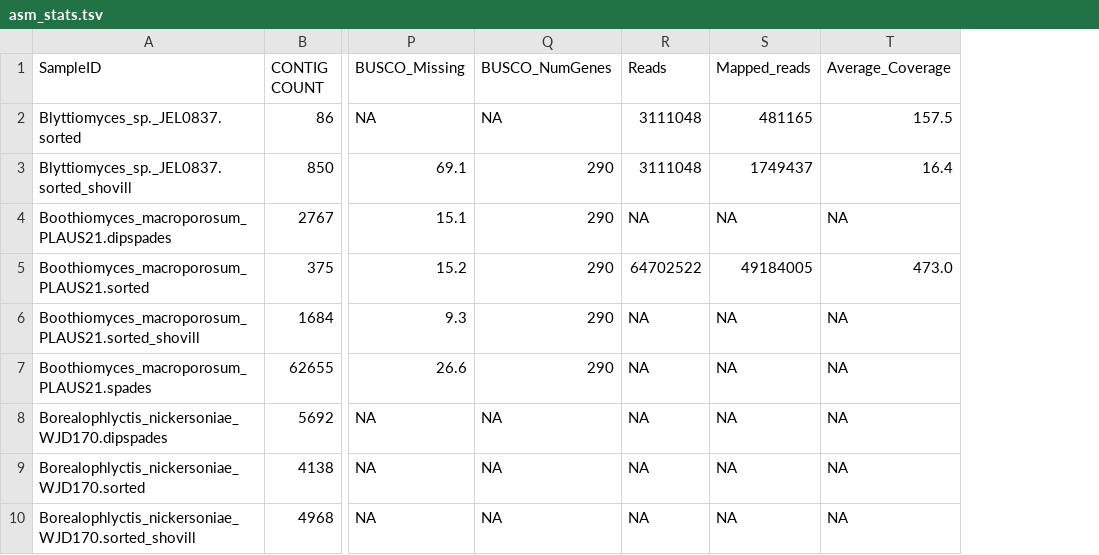
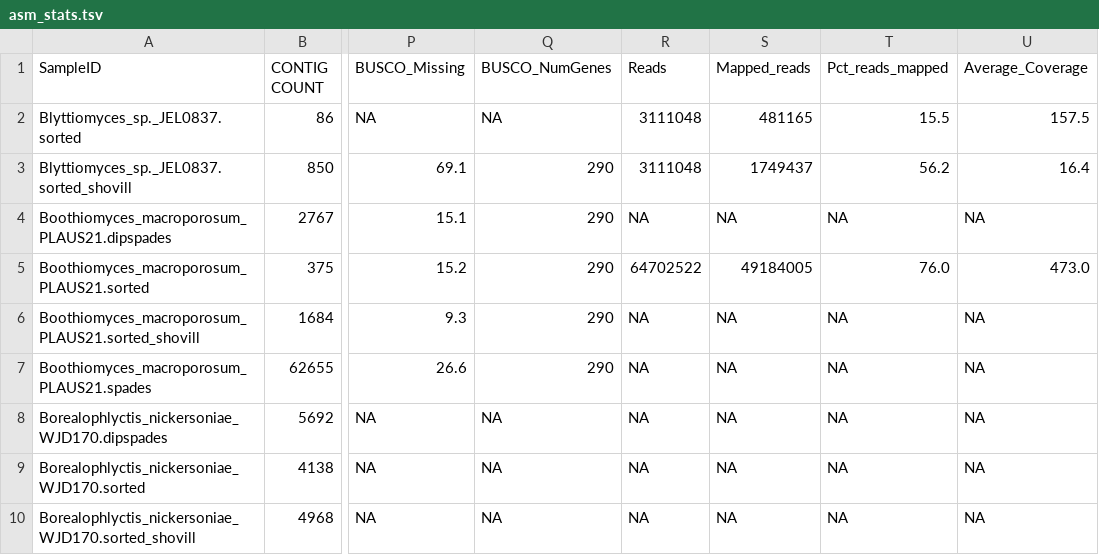
Before and after one commit to stajichlab/Chytrid_Phylogenomics, a TSV file: LCG/Assembly/asm_stats.tsv, drawn as a sheet; only a part is shown, gaps mark what is left out; the diff names each change by its address in the sheet, - before the commit and + after, or states it on an @@ line.

Commit message:
add pct mapped

```diff
--- a/LCG/Assembly/asm_stats.tsv
+++ b/LCG/Assembly/asm_stats.tsv
+column T (Pct_reads_mapped), rows 2-10: 15.5 | 56.2 | NA | 76.0 | NA | NA | NA | NA | NA
```
Also changed, not shown: 1 other file.
